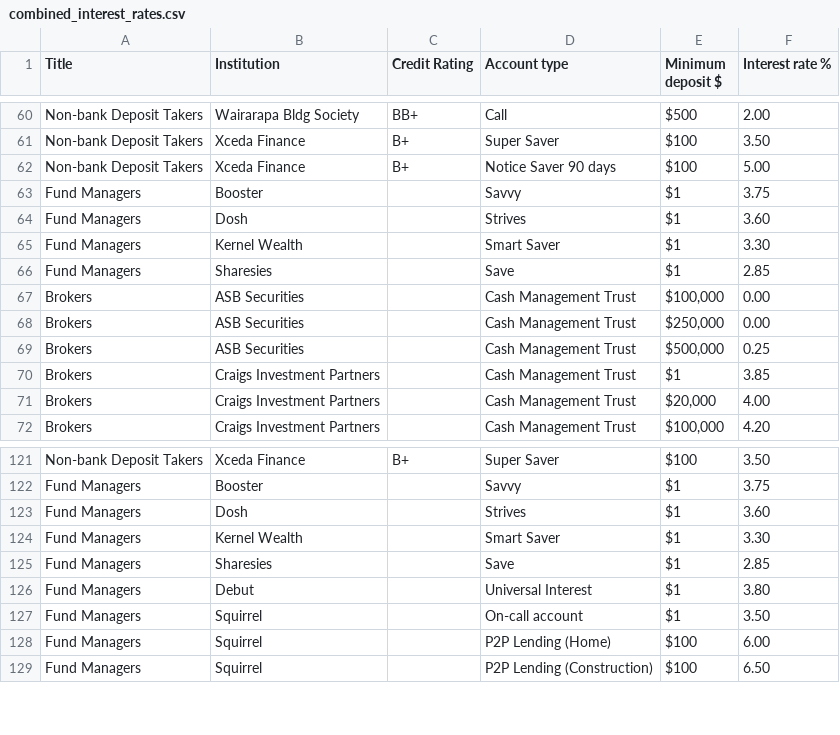
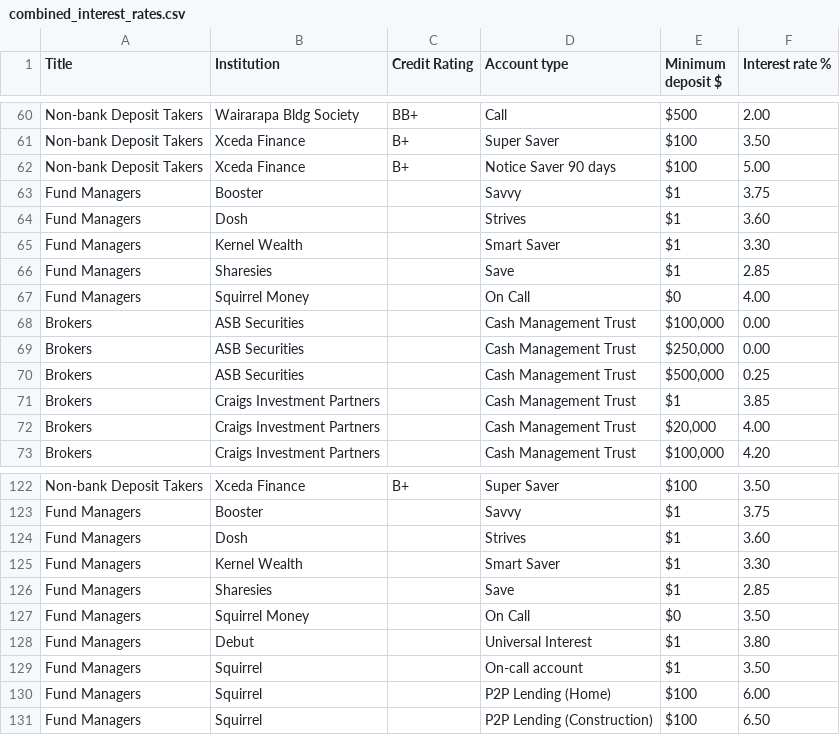
Before and after one commit to adriel/nz_interest, a CSV file: combined_interest_rates.csv, drawn as a sheet; only a part is shown, gaps mark what is left out; the diff names each change by its address in the sheet, - before the commit and + after, or states it on an @@ line.

Commit message:
Auto-commit: 2025-03-16 12:00:09 UTC (+0000)

```diff
--- a/combined_interest_rates.csv
+++ b/combined_interest_rates.csv
+row 67: Fund Managers | Squirrel Money |  | On Call | $0 | 4.00
+row 127: Fund Managers | Squirrel Money |  | On Call | $0 | 3.50
```
